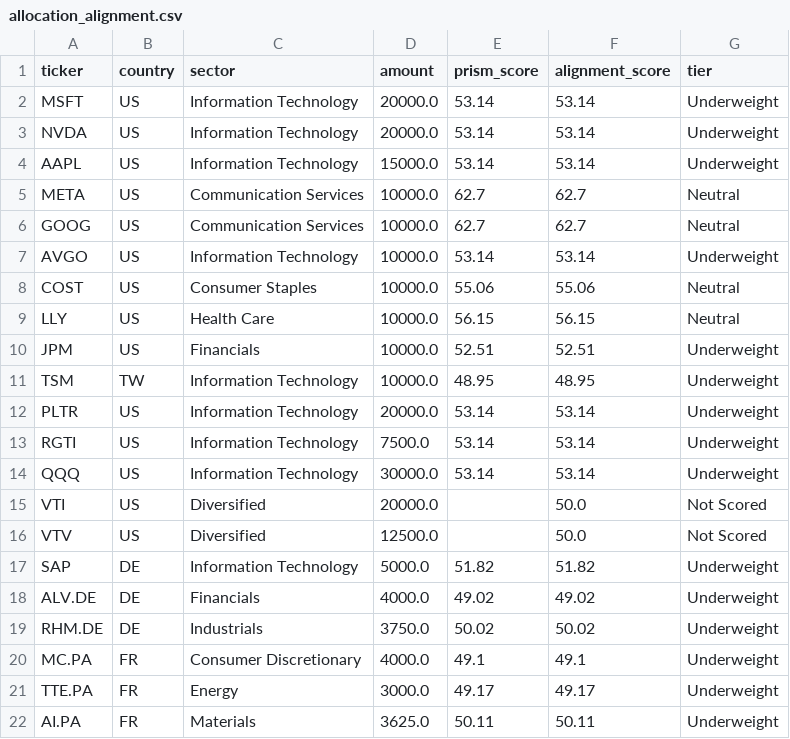
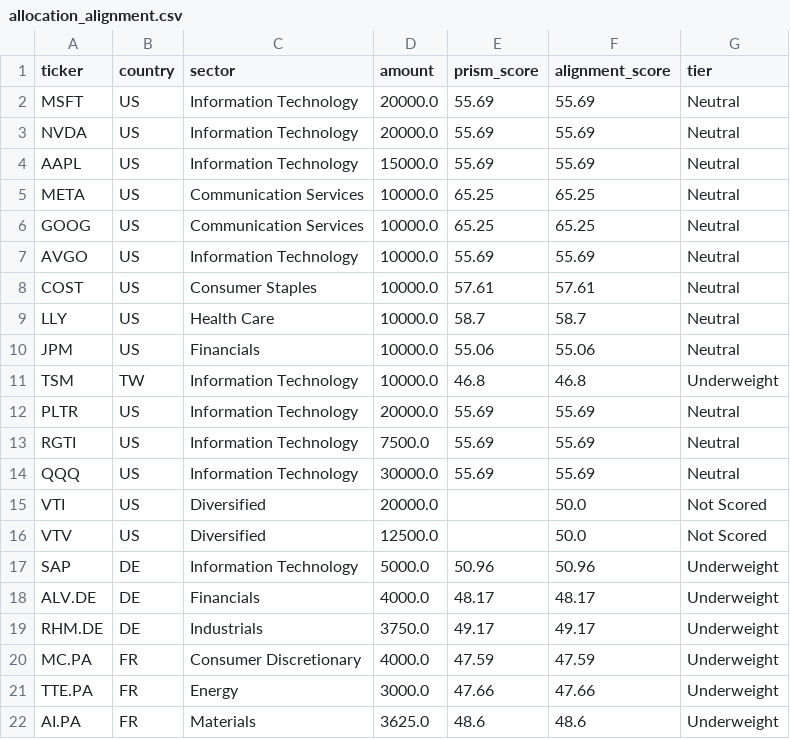
Before and after one commit to istaawoo/Sector-Analysis-Wharton, a CSV file: output/allocation_alignment.csv, drawn as a sheet; only a part is shown; the diff covers the shown part only.

```diff
--- a/output/allocation_alignment.csv
+++ b/output/allocation_alignment.csv
@@ -1,22 +1,22 @@
 ticker,country,sector,amount,prism_score,alignment_score,tier
-MSFT,US,Information Technology,20000.0,53.14,53.14,Underweight
-NVDA,US,Information Technology,20000.0,53.14,53.14,Underweight
-AAPL,US,Information Technology,15000.0,53.14,53.14,Underweight
-META,US,Communication Services,10000.0,62.7,62.7,Neutral
-GOOG,US,Communication Services,10000.0,62.7,62.7,Neutral
-AVGO,US,Information Technology,10000.0,53.14,53.14,Underweight
-COST,US,Consumer Staples,10000.0,55.06,55.06,Neutral
-LLY,US,Health Care,10000.0,56.15,56.15,Neutral
-JPM,US,Financials,10000.0,52.51,52.51,Underweight
-TSM,TW,Information Technology,10000.0,48.95,48.95,Underweight
-PLTR,US,Information Technology,20000.0,53.14,53.14,Underweight
-RGTI,US,Information Technology,7500.0,53.14,53.14,Underweight
-QQQ,US,Information Technology,30000.0,53.14,53.14,Underweight
+MSFT,US,Information Technology,20000.0,55.69,55.69,Neutral
+NVDA,US,Information Technology,20000.0,55.69,55.69,Neutral
+AAPL,US,Information Technology,15000.0,55.69,55.69,Neutral
+META,US,Communication Services,10000.0,65.25,65.25,Neutral
+GOOG,US,Communication Services,10000.0,65.25,65.25,Neutral
+AVGO,US,Information Technology,10000.0,55.69,55.69,Neutral
+COST,US,Consumer Staples,10000.0,57.61,57.61,Neutral
+LLY,US,Health Care,10000.0,58.7,58.7,Neutral
+JPM,US,Financials,10000.0,55.06,55.06,Neutral
+TSM,TW,Information Technology,10000.0,46.8,46.8,Underweight
+PLTR,US,Information Technology,20000.0,55.69,55.69,Neutral
+RGTI,US,Information Technology,7500.0,55.69,55.69,Neutral
+QQQ,US,Information Technology,30000.0,55.69,55.69,Neutral
 VTI,US,Diversified,20000.0,,50.0,Not Scored
 VTV,US,Diversified,12500.0,,50.0,Not Scored
-SAP,DE,Information Technology,5000.0,51.82,51.82,Underweight
-ALV.DE,DE,Financials,4000.0,49.02,49.02,Underweight
-RHM.DE,DE,Industrials,3750.0,50.02,50.02,Underweight
-MC.PA,FR,Consumer Discretionary,4000.0,49.1,49.1,Underweight
-TTE.PA,FR,Energy,3000.0,49.17,49.17,Underweight
-AI.PA,FR,Materials,3625.0,50.11,50.11,Underweight
+SAP,DE,Information Technology,5000.0,50.96,50.96,Underweight
+ALV.DE,DE,Financials,4000.0,48.17,48.17,Underweight
+RHM.DE,DE,Industrials,3750.0,49.17,49.17,Underweight
+MC.PA,FR,Consumer Discretionary,4000.0,47.59,47.59,Underweight
+TTE.PA,FR,Energy,3000.0,47.66,47.66,Underweight
+AI.PA,FR,Materials,3625.0,48.6,48.6,Underweight
```
Also changed, not shown: 50 edited cells elsewhere in this file, output/prism_country_sector_scores.csv, 7 other files.
